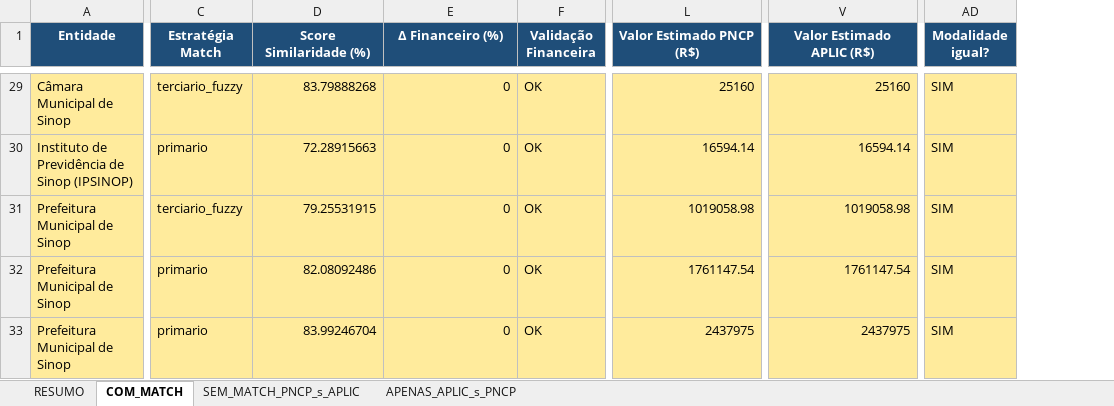
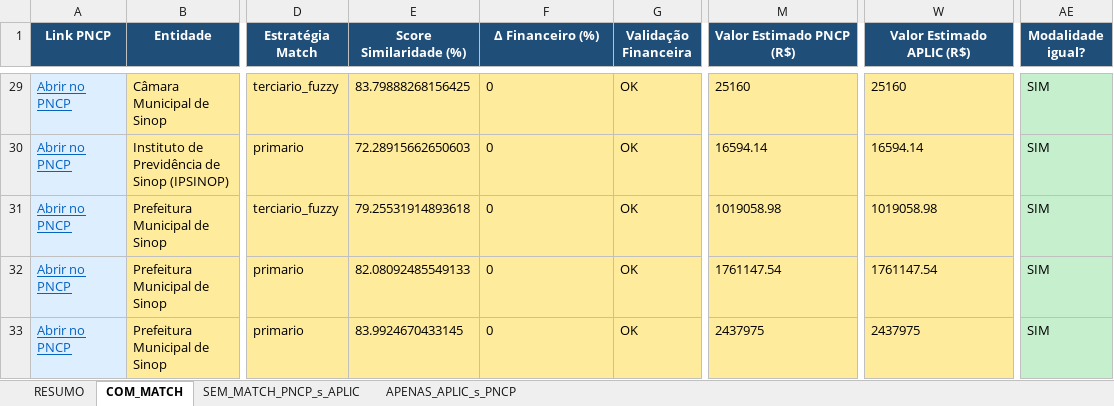
Before and after one commit to EricGuerrize/pncp-eric, an Excel workbook: pncp_pipeline/output/crossmatch_sinop_detalhado_20260101_20260320.xlsx, sheet COM_MATCH, drawn as a sheet; only a part is shown, gaps mark what is left out; values as stored, in another font and other column widths than the file's, no borders; addresses are those after the commit; the diff covers the shown part only; the diff names each change by its address in the sheet, - before the commit and + after, or states it on an @@ line.

```diff
--- a/pncp_pipeline/output/crossmatch_sinop_detalhado_20260101_20260320.xlsx (sheet COM_MATCH)
+++ b/pncp_pipeline/output/crossmatch_sinop_detalhado_20260101_20260320.xlsx (sheet COM_MATCH)
+column A (Link PNCP), rows 29-33: all Abrir no PNCP
-E29 (Score Similaridade (%)): 83.79888268
+E29 (Score Similaridade (%)): 83.79888268156425
-F29:F33 alignment: right
+F29:F33 alignment: left
-M29:M33 alignment: right
+M29:M33 alignment: left
-W29:W33 alignment: right
+W29:W33 alignment: left
-AE29:AE33 fill: #FFEB9C
+AE29:AE33 fill: #C6EFCE
-E30 (Score Similaridade (%)): 72.28915663
+E30 (Score Similaridade (%)): 72.28915662650603
-E31 (Score Similaridade (%)): 79.25531915
+E31 (Score Similaridade (%)): 79.25531914893618
-E32 (Score Similaridade (%)): 82.08092486
+E32 (Score Similaridade (%)): 82.08092485549133
-E33 (Score Similaridade (%)): 83.99246704
+E33 (Score Similaridade (%)): 83.9924670433145
```
Also changed, not shown: 15 edited cells and cell formats elsewhere in this sheet, sheet SEM_MATCH_PNCP_s_APLIC, sheet APENAS_APLIC_s_PNCP.
